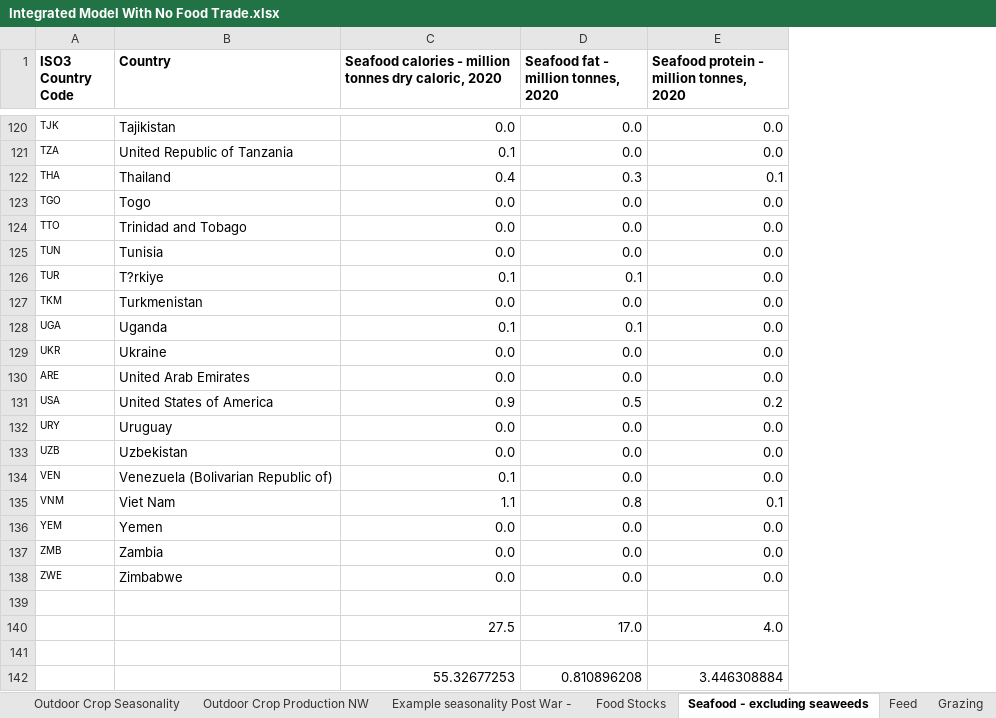
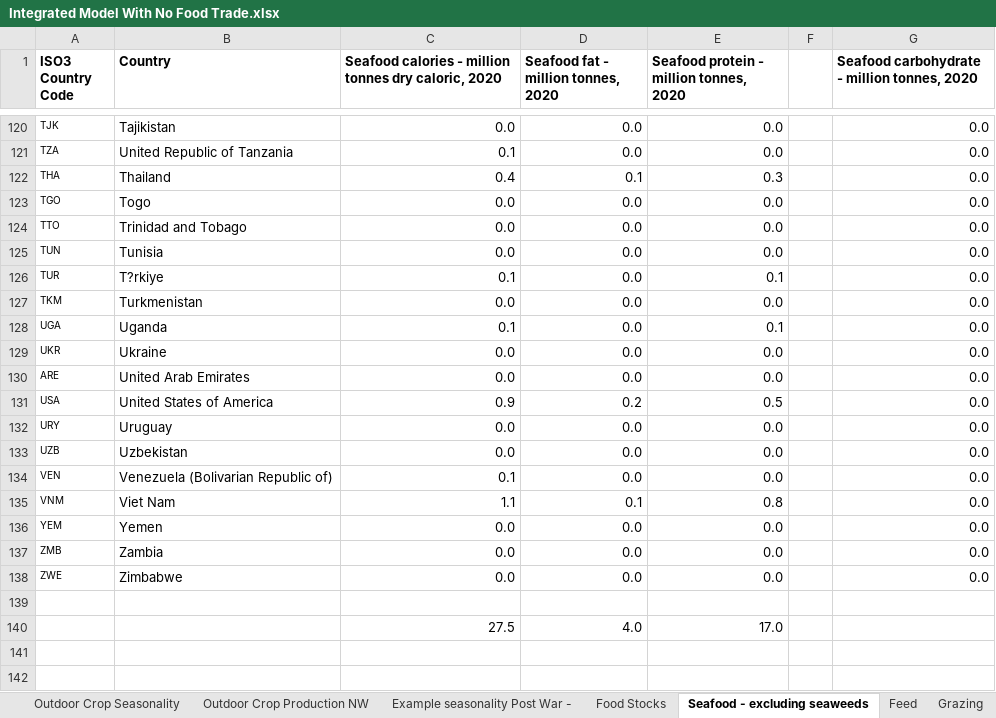
Before and after one commit to allfed/allfed-integrated-model, an Excel workbook: data/no_food_trade/Integrated Model With No Food Trade.xlsx, sheet Seafood - excluding seaweeds, drawn as a sheet; only a part is shown, gaps mark what is left out; values as stored, in another font and other column widths than the file's, no borders; charts and pictures not drawn; removed rows and columns are numbered as before the commit, all else as after; the diff covers the shown part only; the diff names each change by its address in the sheet, - before the commit and + after, or states it on an @@ line.

```diff
--- a/data/no_food_trade/Integrated Model With No Food Trade.xlsx (sheet Seafood - excluding seaweeds)
+++ b/data/no_food_trade/Integrated Model With No Food Trade.xlsx (sheet Seafood - excluding seaweeds)
+column F, empty
+column G, row 1: Seafood carbohydrate - million tonnes, 2020; rows 120-138: all 0.0
-D122: 0.3
+D122: 0.1
-E122: 0.1
+E122: 0.3
-D126: 0.1
+D126: 0.0
-E126: 0.0
+E126: 0.1
-D128: 0.1
+D128: 0.0
-E128: 0.0
+E128: 0.1
-D131: 0.5
+D131: 0.2
-E131: 0.2
+E131: 0.5
-D135: 0.8
+D135: 0.1
-E135: 0.1
+E135: 0.8
-row 140:  |  | 27.5 | 17.0 | 4.0
-row 140: (empty)
+row 140:  |  | 27.5 | 4.0 | 17.0
-row 142:  |  | 55.32677253 | 0.810896208 | 3.446308884
```
Also changed, not shown: 64 edited cells elsewhere in this sheet, sheet Grazing, sheet Biofuel, formulas that keep their value, 22 other files.
